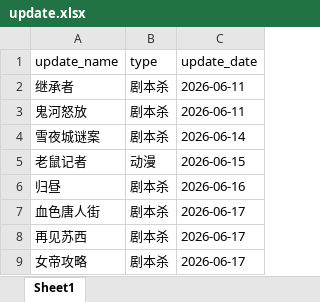
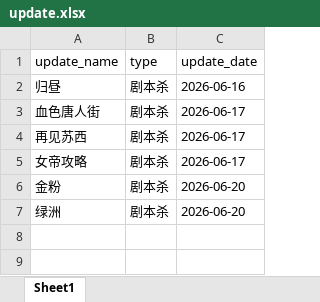
Before and after one commit to weiyingjun122/quark-dynamic, an Excel workbook: update.xlsx, sheet Sheet1, drawn as a sheet; values as stored, in another font and other column widths than the file's, no borders; removed rows and columns are numbered as before the commit, all else as after; the diff names each change by its address in the sheet, - before the commit and + after, or states it on an @@ line.

```diff
--- a/update.xlsx (sheet Sheet1)
+++ b/update.xlsx (sheet Sheet1)
-row 2: 继承者 | 剧本杀 | 2026-06-11
-row 3: 鬼河怒放 | 剧本杀 | 2026-06-11
-row 4: 雪夜城谜案 | 剧本杀 | 2026-06-14
-row 5: 老鼠记者 | 动漫 | 2026-06-15
+row 6: 金粉 | 剧本杀 | 2026-06-20
+row 7: 绿洲 | 剧本杀 | 2026-06-20
```
Also changed, not shown: resources.xlsx.
